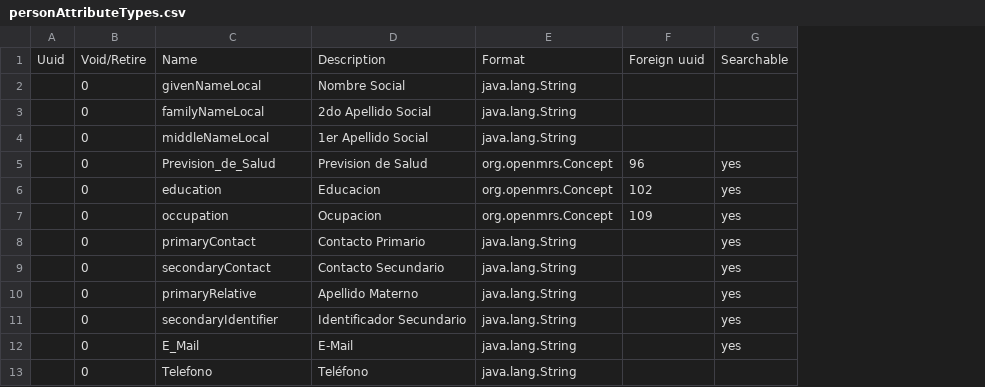
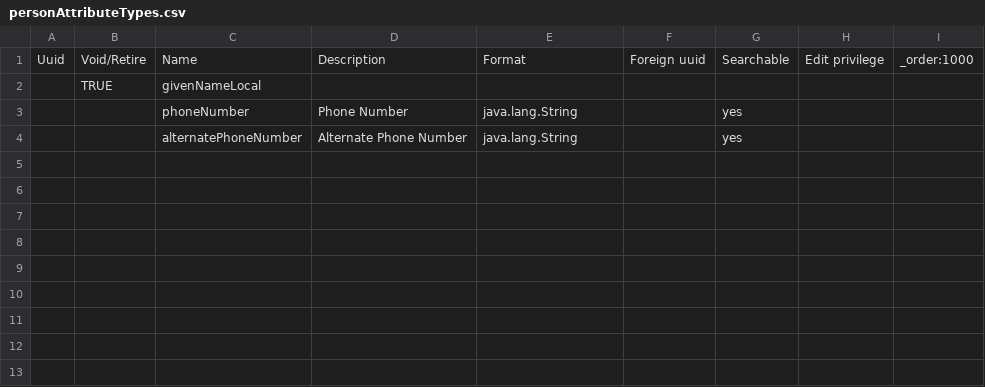
Before and after one commit to CMDFIsapreFundacion/default-config-cmdf, a CSV file: masterdata/configuration/personattributetypes/personAttributeTypes.csv, drawn as a sheet; removed rows and columns are numbered as before the commit, all else as after; the diff names each change by its address in the sheet, - before the commit and + after, or states it on an @@ line.

```diff
--- a/masterdata/configuration/personattributetypes/personAttributeTypes.csv
+++ b/masterdata/configuration/personattributetypes/personAttributeTypes.csv
-column B, rows 1-2: Void/Retire | 0; row 8: 0; row 10: 0
+column B, rows 1-2: Void/Retire | TRUE
-column D, rows 1-2: Description | Nombre Social; row 8: Contacto Primario; row 10: Apellido Materno
+column D, rows 1-4: Description |  | Phone Number | Alternate Phone Number
+column H, row 1: Edit privilege
+column I, row 1: _order:1000
-E2: java.lang.String
+E2: (empty)
-row 3:  | 0 | familyNameLocal | 2do Apellido Social | java.lang.String
-row 4:  | 0 | middleNameLocal | 1er Apellido Social | java.lang.String
-row 5:  | 0 | Prevision_de_Salud | Prevision de Salud | org.openmrs.Concept | 96 | yes
-row 6:  | 0 | education | Educacion | org.openmrs.Concept | 102 | yes
-row 7:  | 0 | occupation | Ocupacion | org.openmrs.Concept | 109 | yes
-C3: primaryContact
+C3: phoneNumber
-row 9:  | 0 | secondaryContact | Contacto Secundario | java.lang.String |  | yes
-C4: primaryRelative
+C4: alternatePhoneNumber
-row 11:  | 0 | secondaryIdentifier | Identificador Secundario | java.lang.String |  | yes
-row 12:  | 0 | E_Mail | E-Mail | java.lang.String |  | yes
-row 13:  | 0 | Telefono | Teléfono | java.lang.String
```
Also changed, not shown: masterdata/configuration/concepts/orders_radiology.csv, masterdata/configuration/drugs/drug.csv, 11 other files.
